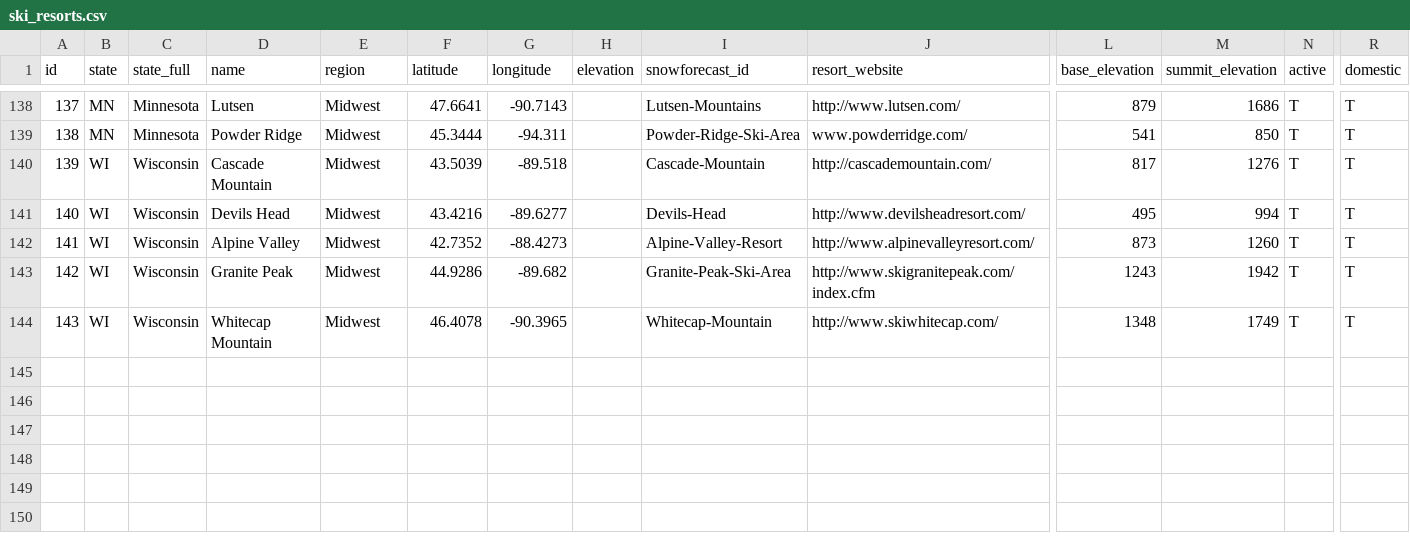
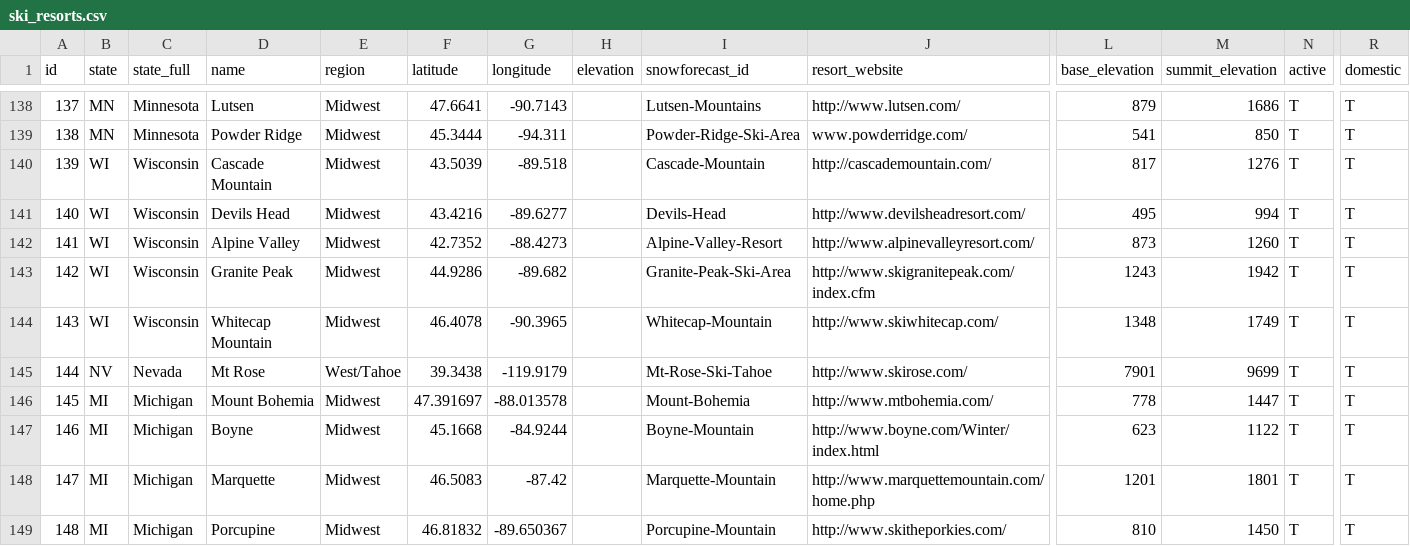
Before and after one commit to eric-fahsl/wsis, a CSV file: python/ski_resorts.csv, drawn as a sheet; only a part is shown, gaps mark what is left out; rows hold the shown columns only; the diff names each change by its address in the sheet, - before the commit and + after, or states it on an @@ line.

Commit message:
added more resorts

```diff
--- a/python/ski_resorts.csv
+++ b/python/ski_resorts.csv
+row 145: 144 | NV | Nevada | Mt Rose | West/Tahoe | 39.3438 | -119.9179 |  | Mt-Rose-Ski-Tahoe | http://www.skirose.com/ | 7901 | 9699 | T | T
+row 146: 145 | MI | Michigan | Mount Bohemia | Midwest | 47.391697 | -88.013578 |  | Mount-Bohemia | http://www.mtbohemia.com/ | 778 | 1447 | T | T
+row 147: 146 | MI | Michigan | Boyne | Midwest | 45.1668 | -84.9244 |  | Boyne-Mountain | http://www.boyne.com/Winter/index.html | 623 | 1122 | T | T
+row 148: 147 | MI | Michigan | Marquette | Midwest | 46.5083 | -87.42 |  | Marquette-Mountain | http://www.marquettemountain.com/home.php | 1201 | 1801 | T | T
+row 149: 148 | MI | Michigan | Porcupine | Midwest | 46.81832 | -89.650367 |  | Porcupine-Mountain | http://www.skitheporkies.com/ | 810 | 1450 | T | T
```
Also changed, not shown: 2 other files.
